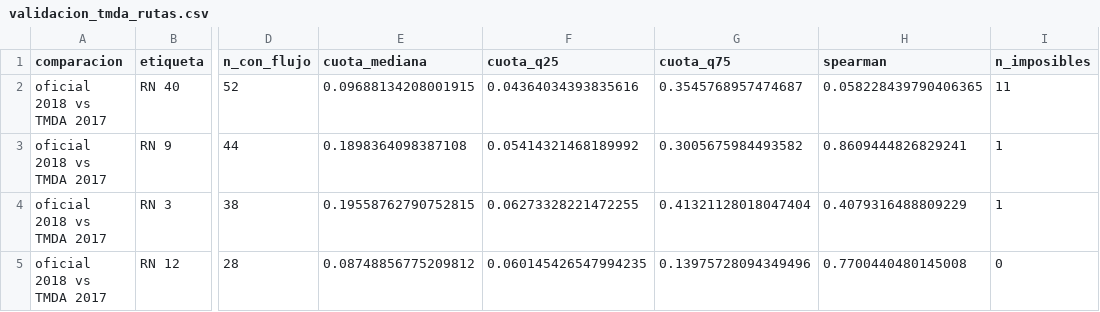
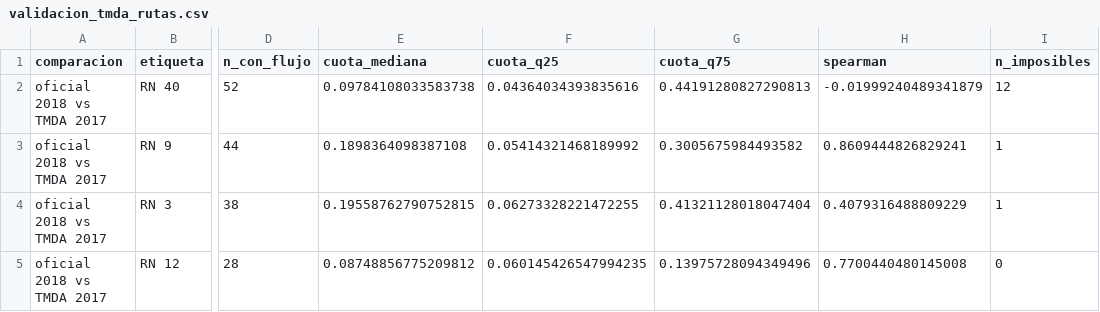
Before and after one commit to dpinero14/vacio-lab, a CSV file: docs/data/validacion_tmda_rutas.csv, drawn as a sheet; only a part is shown, gaps mark what is left out; the diff names each change by its address in the sheet, - before the commit and + after, or states it on an @@ line.

```diff
--- a/docs/data/validacion_tmda_rutas.csv
+++ b/docs/data/validacion_tmda_rutas.csv
-E2 (cuota_mediana): 0.09688134208001915
+E2 (cuota_mediana): 0.09784108033583738
-G2 (cuota_q75): 0.3545768957474687
+G2 (cuota_q75): 0.44191280827290813
-H2 (spearman): 0.058228439790406365
+H2 (spearman): -0.01999240489341879
-I2 (n_imposibles): 11
+I2 (n_imposibles): 12
```
Also changed, not shown: docs/data/observatorio_estado.csv, docs/data/observatorio_resumen.csv, 5 other files.
